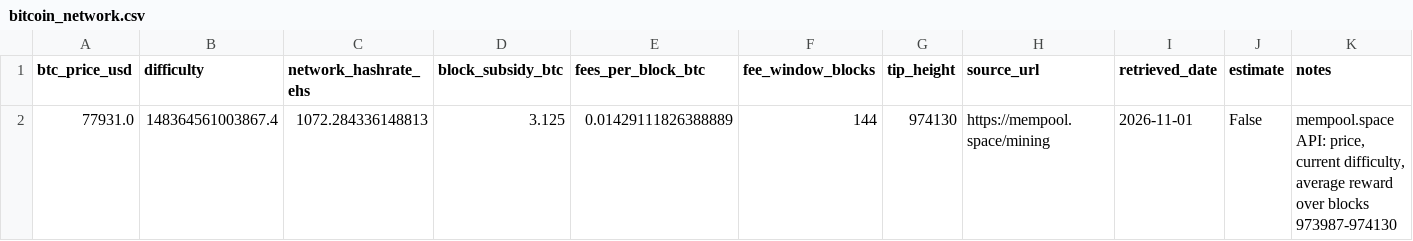
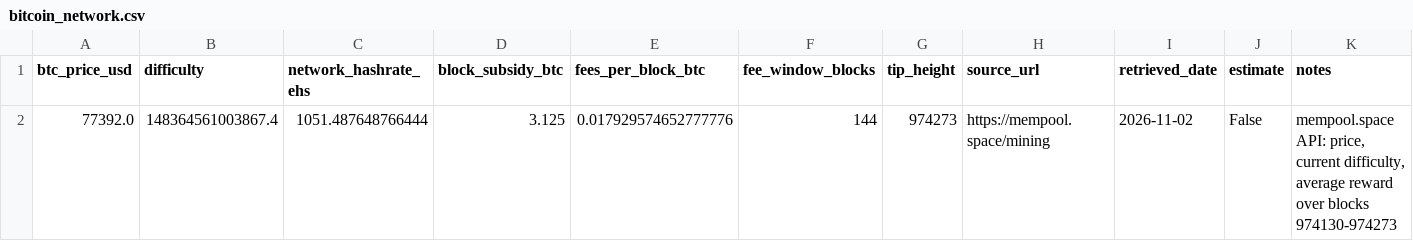
Before and after one commit to martifr4/App_reflexes, a CSV file: token_spread/data/bitcoin_network.csv, drawn as a sheet.

```diff
--- a/token_spread/data/bitcoin_network.csv
+++ b/token_spread/data/bitcoin_network.csv
@@ -1,2 +1,2 @@
 btc_price_usd,difficulty,network_hashrate_ehs,block_subsidy_btc,fees_per_block_btc,fee_window_blocks,tip_height,source_url,retrieved_date,estimate,notes
-77931.0,148364561003867.4,1072.284336148813,3.125,0.01429111826388889,144,974130,https://mempool.space/mining,2026-11-01,False,"mempool.space API: price, current difficulty, average reward over blocks 973987-974130"
+77392.0,148364561003867.4,1051.487648766444,3.125,0.017929574652777776,144,974273,https://mempool.space/mining,2026-11-02,False,"mempool.space API: price, current difficulty, average reward over blocks 974130-974273"
```
Also changed, not shown: token_spread/data/api_prices.csv, token_spread/data/api_prices_price_only.csv, 33 other files.
